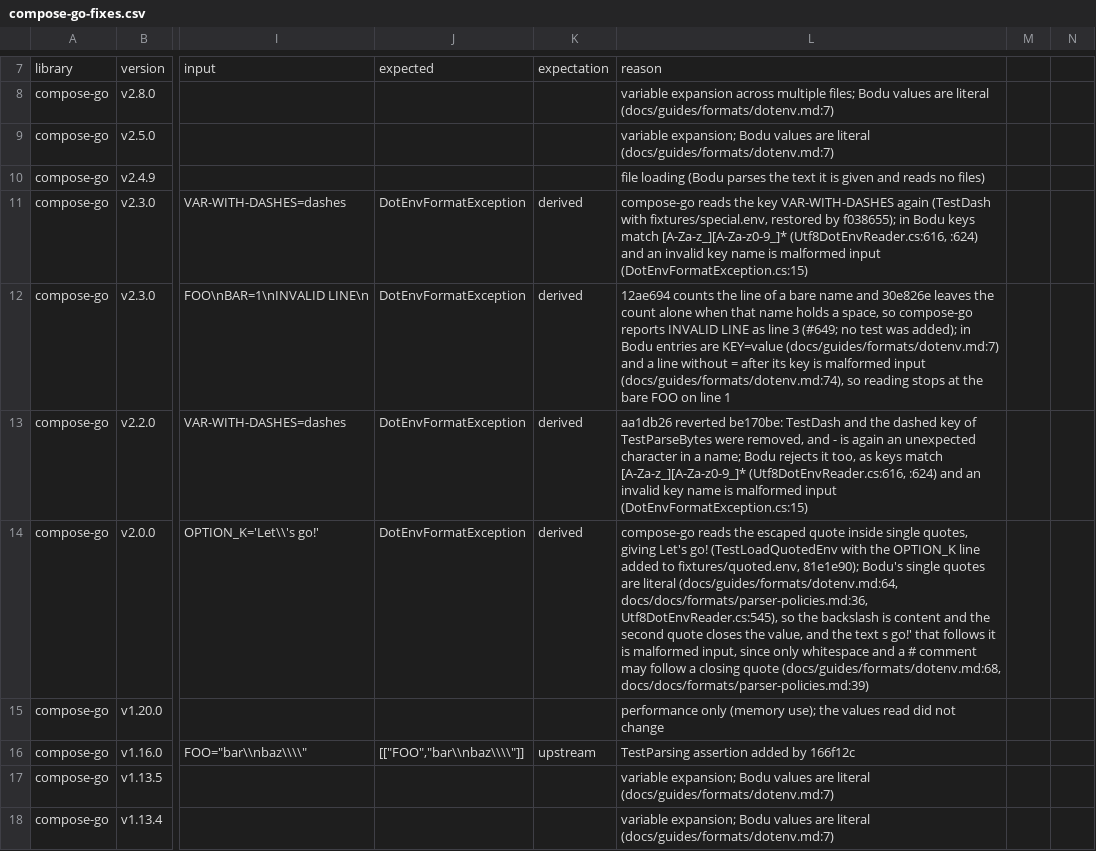
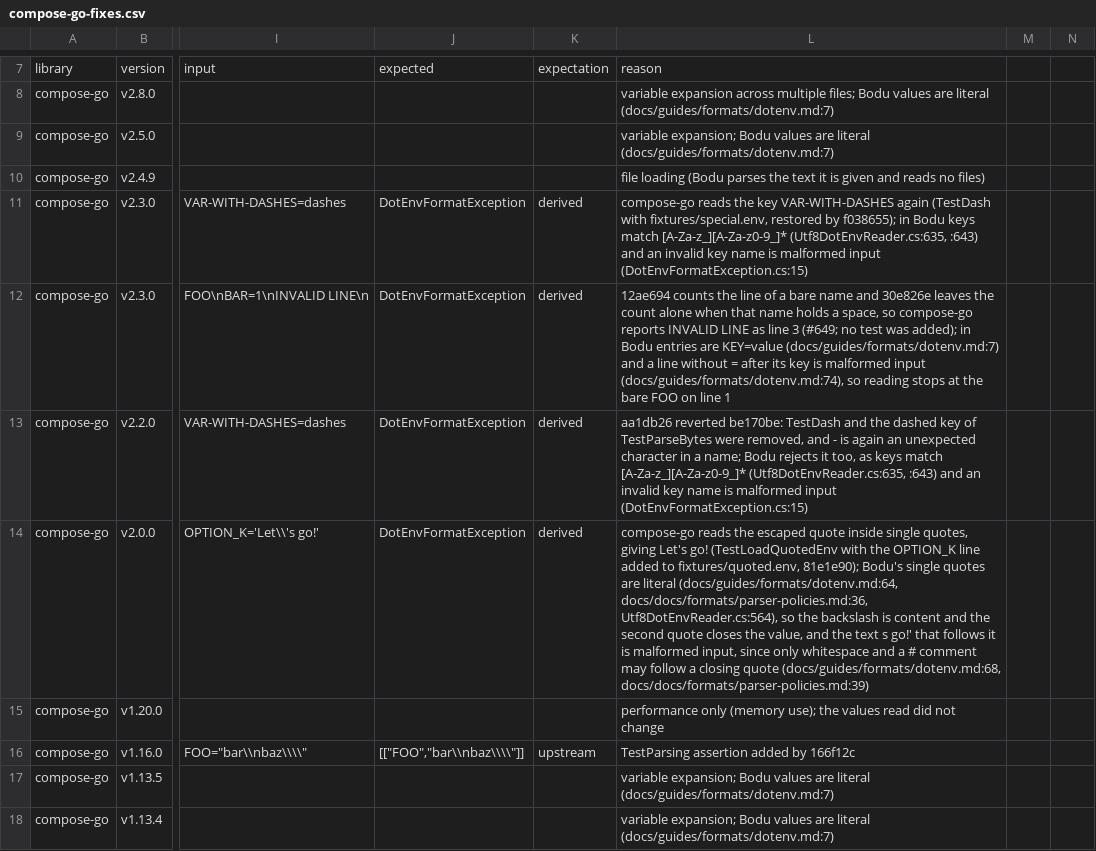
Before and after one commit to bslater/bodu, a CSV file: corpus/dotenv/fixes/compose-go-fixes.csv, drawn as a sheet; only a part is shown, gaps mark what is left out; the diff covers the shown part only; the diff names each change by its address in the sheet, - before the commit and + after, or states it on an @@ line.

```diff
--- a/corpus/dotenv/fixes/compose-go-fixes.csv
+++ b/corpus/dotenv/fixes/compose-go-fixes.csv
-L11: …match [A-Za-z_][A-Za-z0-9_]* (Utf8DotEnvReader.cs:616, :624) and an…
+L11: …match [A-Za-z_][A-Za-z0-9_]* (Utf8DotEnvReader.cs:635, :643) and an…
-L13: …match [A-Za-z_][A-Za-z0-9_]* (Utf8DotEnvReader.cs:616, :624) and an…
+L13: …match [A-Za-z_][A-Za-z0-9_]* (Utf8DotEnvReader.cs:635, :643) and an…
-L14: …(docs/guides/formats/dotenv.md:64, docs/docs/formats/parser-policies.md:36, Utf8DotEnvReader.cs:545), so the…
+L14: …(docs/guides/formats/dotenv.md:64, docs/docs/formats/parser-policies.md:36, Utf8DotEnvReader.cs:564), so the…
```
Also changed, not shown: 6 edited cells elsewhere in this file, corpus/dotenv/fixes/dotenv-node-fixes.csv, corpus/dotenv/fixes/godotenv-fixes.csv, 6 other files.
